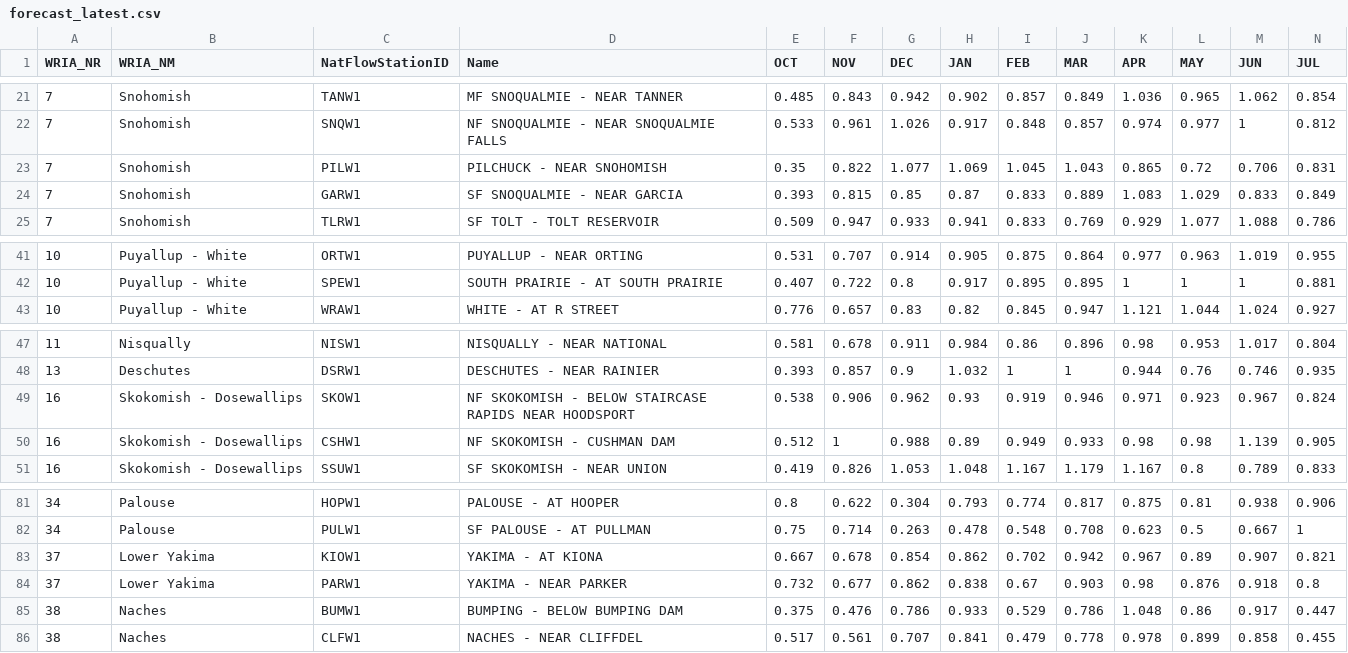
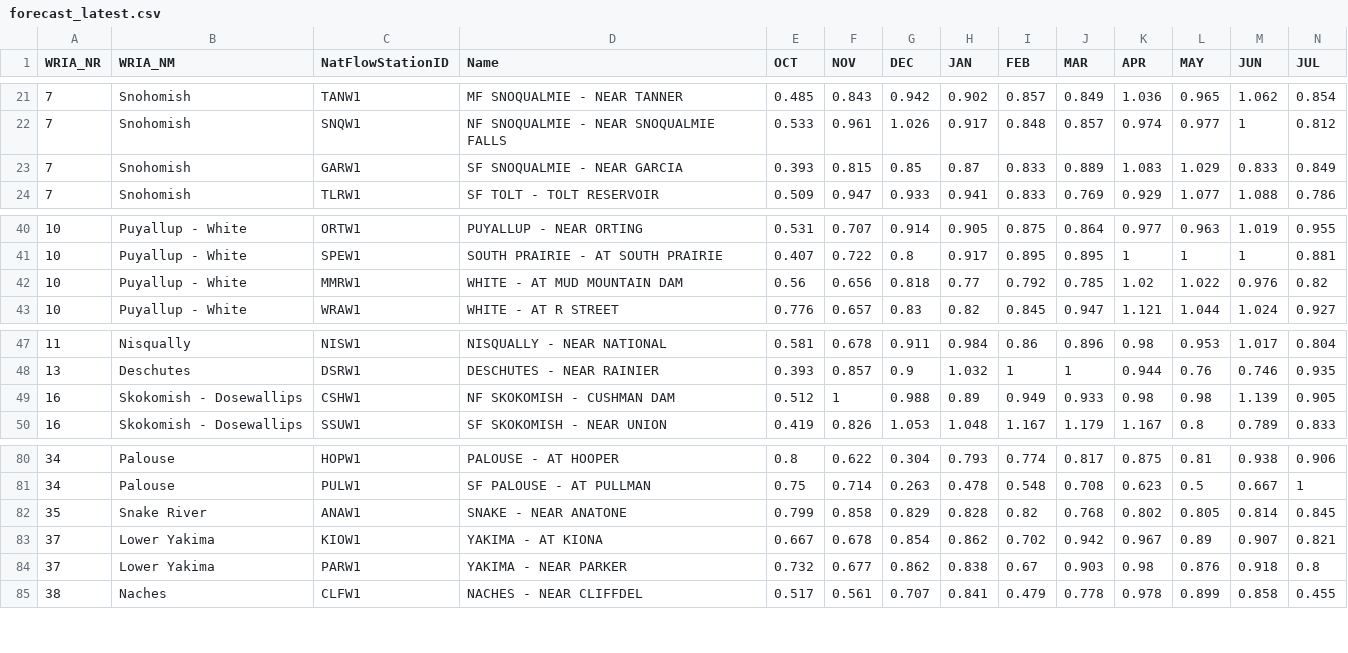
Before and after one commit to jeffmarti/monthly-forecast, a CSV file: data/forecast_latest.csv, drawn as a sheet; only a part is shown, gaps mark what is left out; removed rows and columns are numbered as before the commit, all else as after; rows hold the shown columns only; the diff names each change by its address in the sheet, - before the commit and + after, or states it on an @@ line.

```diff
--- a/data/forecast_latest.csv
+++ b/data/forecast_latest.csv
-row 23: 7 | Snohomish | PILW1 | PILCHUCK - NEAR SNOHOMISH | 0.35 | 0.822 | 1.077 | 1.069 | 1.045 | 1.043 | 0.865 | 0.72 | 0.706 | 0.831
+row 42: 10 | Puyallup - White | MMRW1 | WHITE - AT MUD MOUNTAIN DAM | 0.56 | 0.656 | 0.818 | 0.77 | 0.792 | 0.785 | 1.02 | 1.022 | 0.976 | 0.82
-row 49: 16 | Skokomish - Dosewallips | SKOW1 | NF SKOKOMISH - BELOW STAIRCASE RAPIDS NEAR HOODSPORT | 0.538 | 0.906 | 0.962 | 0.93 | 0.919 | 0.946 | 0.971 | 0.923 | 0.967 | 0.824
+row 82: 35 | Snake River | ANAW1 | SNAKE - NEAR ANATONE | 0.799 | 0.858 | 0.829 | 0.828 | 0.82 | 0.768 | 0.802 | 0.805 | 0.814 | 0.845
-row 85: 38 | Naches | BUMW1 | BUMPING - BELOW BUMPING DAM | 0.375 | 0.476 | 0.786 | 0.933 | 0.529 | 0.786 | 1.048 | 0.86 | 0.917 | 0.447
```
Also changed, not shown: 2 other files.
